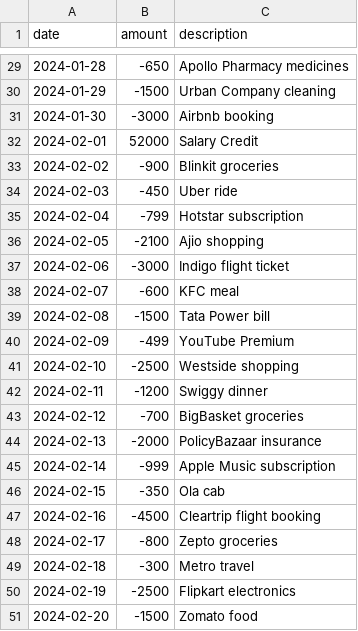
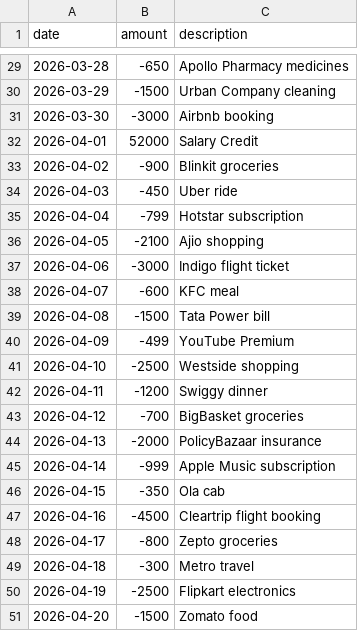
Before and after one commit to Kriti1908/Phoenix-Intelligent-Personal-Financial-Analytics-Platform, a CSV file: transactions.csv, drawn as a sheet; only a part is shown, gaps mark what is left out; the diff covers the shown part only.

```diff
--- a/transactions.csv
+++ b/transactions.csv
@@ -29,23 +29,23 @@ date,amount,description
-2024-01-28,-650,Apollo Pharmacy medicines
-2024-01-29,-1500,Urban Company cleaning
-2024-01-30,-3000,Airbnb booking
-2024-02-01,52000,Salary Credit
-2024-02-02,-900,Blinkit groceries
-2024-02-03,-450,Uber ride
-2024-02-04,-799,Hotstar subscription
-2024-02-05,-2100,Ajio shopping
-2024-02-06,-3000,Indigo flight ticket
-2024-02-07,-600,KFC meal
-2024-02-08,-1500,Tata Power bill
-2024-02-09,-499,YouTube Premium
-2024-02-10,-2500,Westside shopping
-2024-02-11,-1200,Swiggy dinner
-2024-02-12,-700,BigBasket groceries
-2024-02-13,-2000,PolicyBazaar insurance
-2024-02-14,-999,Apple Music subscription
-2024-02-15,-350,Ola cab
-2024-02-16,-4500,Cleartrip flight booking
-2024-02-17,-800,Zepto groceries
-2024-02-18,-300,Metro travel
-2024-02-19,-2500,Flipkart electronics
-2024-02-20,-1500,Zomato food
+2026-03-28,-650,Apollo Pharmacy medicines
+2026-03-29,-1500,Urban Company cleaning
+2026-03-30,-3000,Airbnb booking
+2026-04-01,52000,Salary Credit
+2026-04-02,-900,Blinkit groceries
+2026-04-03,-450,Uber ride
+2026-04-04,-799,Hotstar subscription
+2026-04-05,-2100,Ajio shopping
+2026-04-06,-3000,Indigo flight ticket
+2026-04-07,-600,KFC meal
+2026-04-08,-1500,Tata Power bill
+2026-04-09,-499,YouTube Premium
+2026-04-10,-2500,Westside shopping
+2026-04-11,-1200,Swiggy dinner
+2026-04-12,-700,BigBasket groceries
+2026-04-13,-2000,PolicyBazaar insurance
+2026-04-14,-999,Apple Music subscription
+2026-04-15,-350,Ola cab
+2026-04-16,-4500,Cleartrip flight booking
+2026-04-17,-800,Zepto groceries
+2026-04-18,-300,Metro travel
+2026-04-19,-2500,Flipkart electronics
+2026-04-20,-1500,Zomato food
```
Also changed, not shown: 27 edited cells elsewhere in this file.
